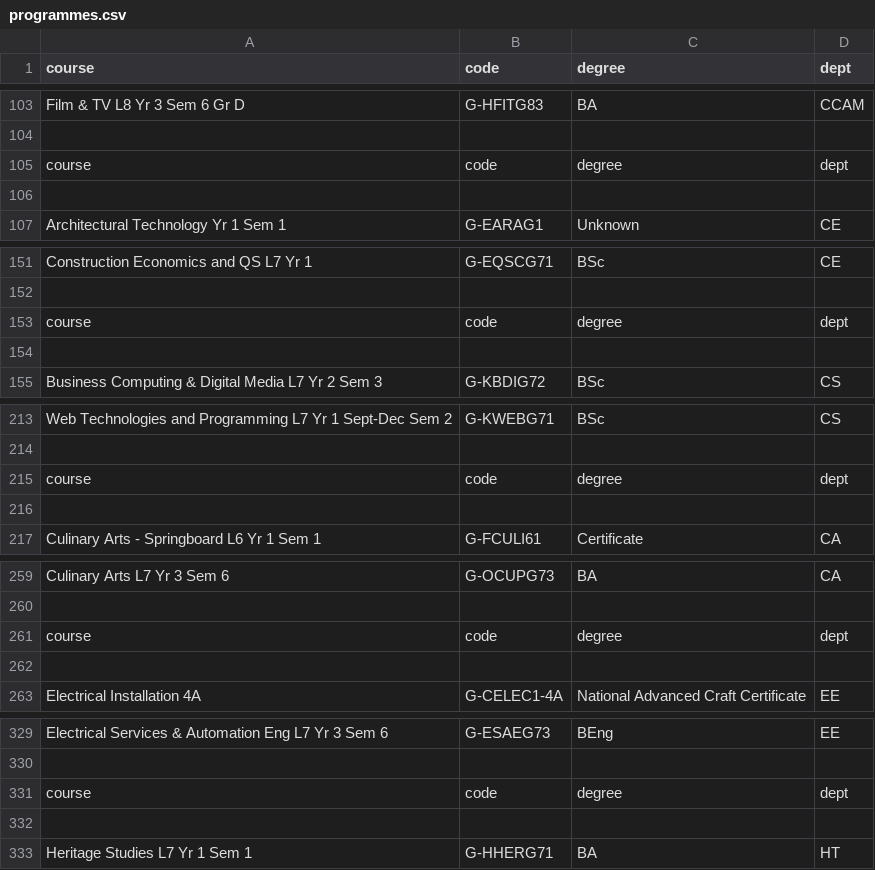
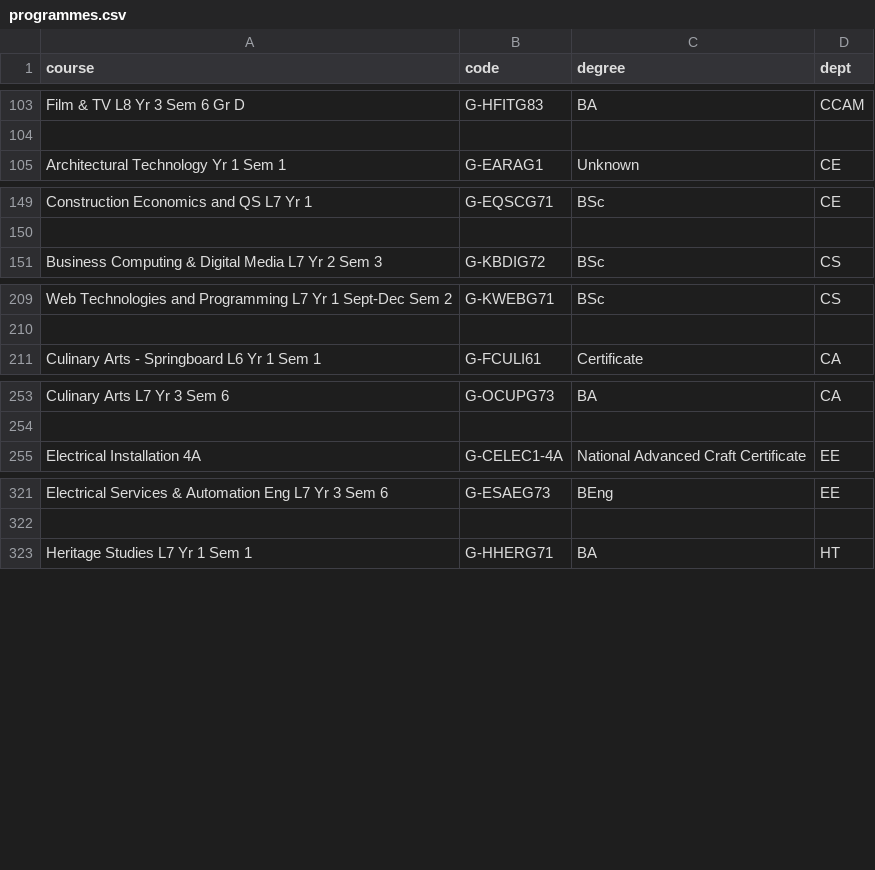
Before and after one commit to taraokelly/Graph-Theory-Assignment, a CSV file: data/programmes.csv, drawn as a sheet; only a part is shown, gaps mark what is left out; the diff covers the shown part only; the diff names each change by its address in the sheet, - before the commit and + after, or states it on an @@ line.

```diff
--- a/data/programmes.csv
+++ b/data/programmes.csv
-row 105: course | code | degree | dept
-row 106: (empty)
-row 153: course | code | degree | dept
-row 154: (empty)
-row 215: course | code | degree | dept
-row 216: (empty)
-row 261: course | code | degree | dept
-row 262: (empty)
-row 331: course | code | degree | dept
-row 332: (empty)
```
Also changed, not shown: 14 removed rows elsewhere in this file, 2 other files.
